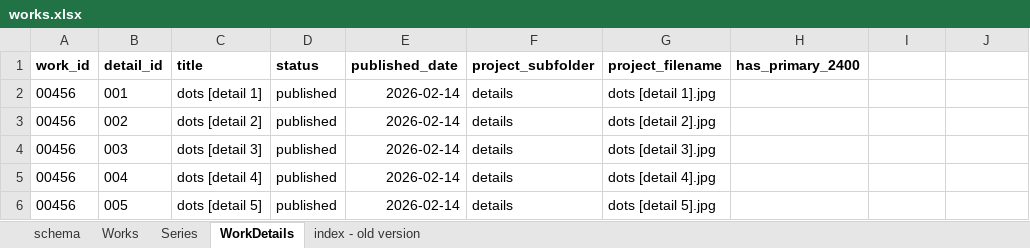
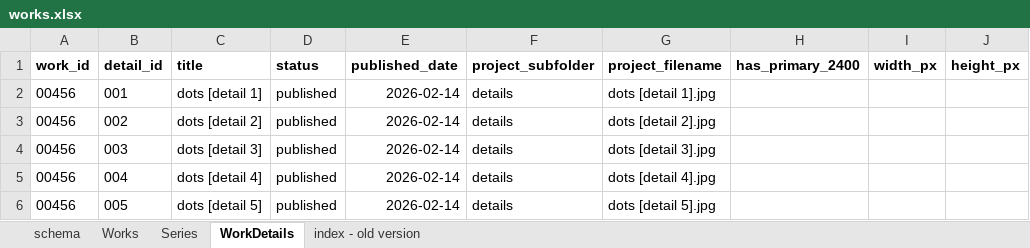
Before and after one commit to dotlineform/dotlineform-site, an Excel workbook: data/works.xlsx, sheet WorkDetails, drawn as a sheet; values as stored, in another font and other column widths than the file's, no borders; the diff names each change by its address in the sheet, - before the commit and + after, or states it on an @@ line.

Commit message:
generator now reads dimensions of source detail images, writes to WorkDetails, includes in front matter so layout can calc aspect ratio

```diff
--- a/data/works.xlsx (sheet WorkDetails)
+++ b/data/works.xlsx (sheet WorkDetails)
-I1: (empty)
+I1: width_px
-J1: (empty)
+J1: height_px
```
Also changed, not shown: sheet schema, 2 other files.
